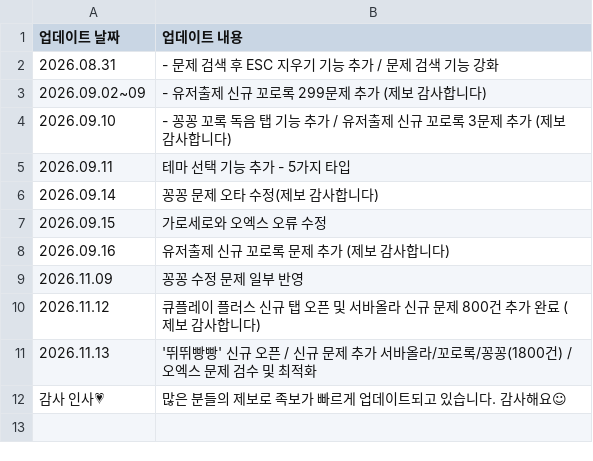
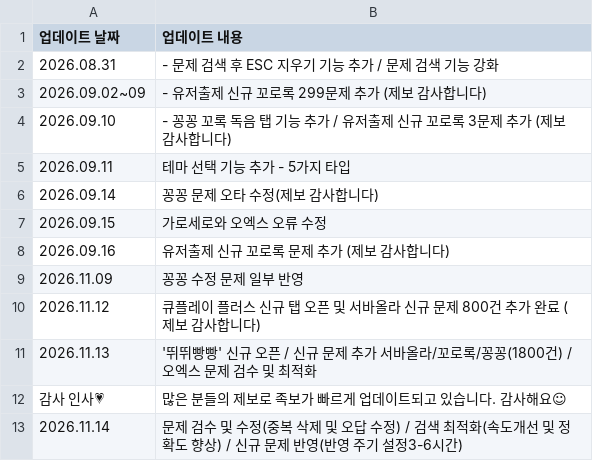
Before and after one commit to mingming-2/qplayquiz, a CSV file: notice.csv, drawn as a sheet; the diff names each change by its address in the sheet, - before the commit and + after, or states it on an @@ line.

Commit message:
Update notice.csv

```diff
--- a/notice.csv
+++ b/notice.csv
+row 13: 2026.11.14 | 문제 검수 및 수정(중복 삭제 및 오답 수정) / 검색 최적화(속도개선 및 정확도 향상) / 신규 문제 반영(반영 주기 설정3-6시간)
```
